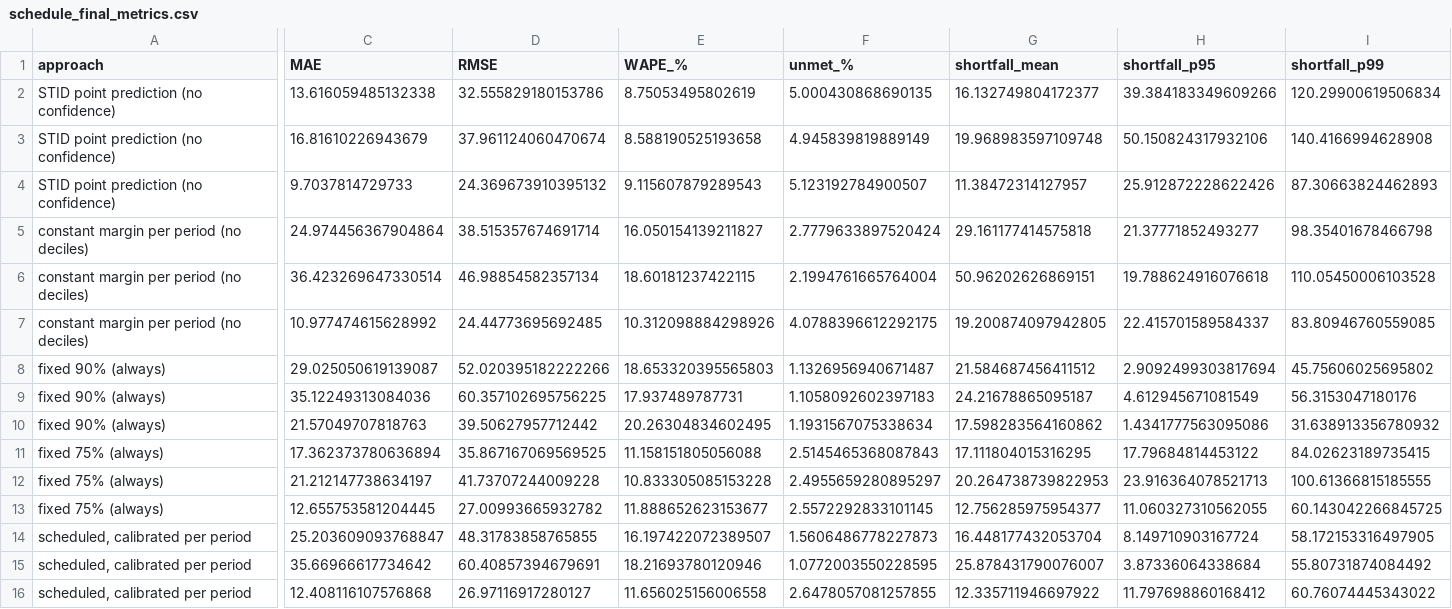
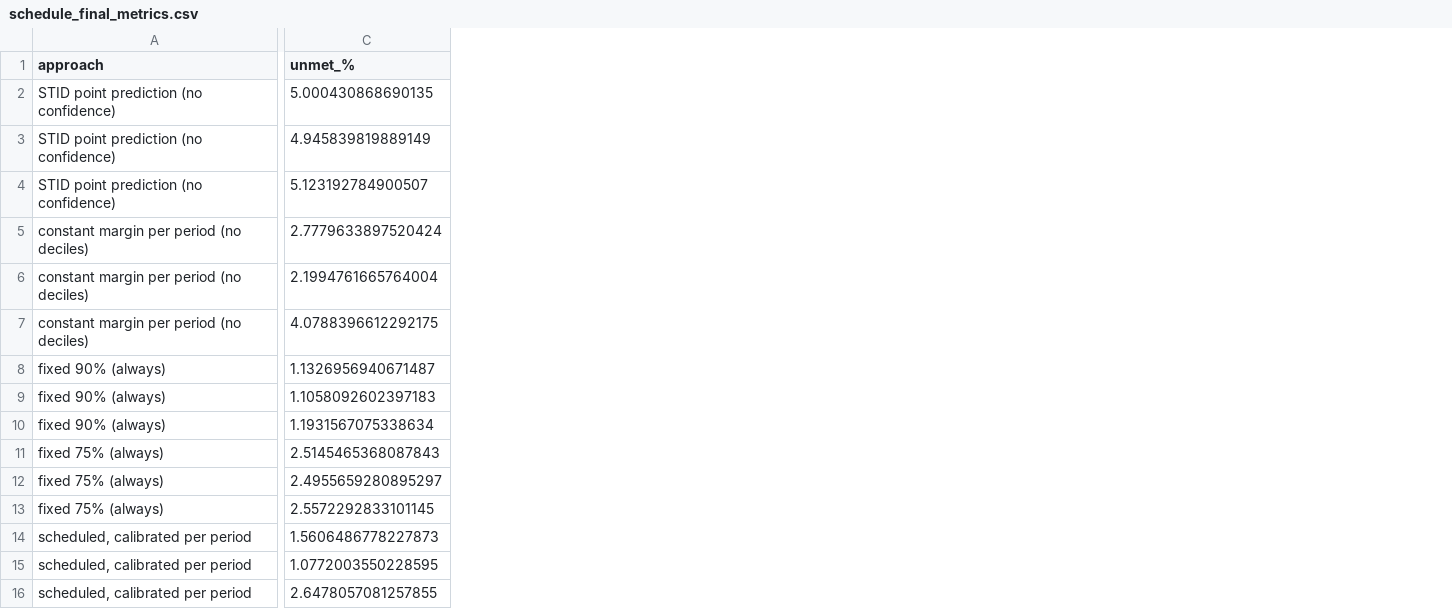
Before and after one commit to NickLech/Sure_Twin, a CSV file: schedule_final_metrics.csv, drawn as a sheet; only a part is shown, gaps mark what is left out; the diff covers the shown part only; the diff names each change by its address in the sheet, - before the commit and + after, or states it on an @@ line.

```diff
--- a/schedule_final_metrics.csv
+++ b/schedule_final_metrics.csv
-column C (MAE), rows 2-16: 13.616059485132338 | 16.81610226943679 | 9.7037814729733 | 24.974456367904864 | 36.423269647330514 | 10.977474615628992 | 29.025050619139087 | 35.12249313084036 | 21.57049707818763 | 17.362373780636894 | 21.212147738634197 | 12.655753581204445 | 25.203609093768847 | 35.66966617734642 | 12.408116107576868
-column D (RMSE), rows 2-16: 32.555829180153786 | 37.961124060470674 | 24.369673910395132 | 38.515357674691714 | 46.98854582357134 | 24.44773695692485 | 52.020395182222266 | 60.357102695756225 | 39.50627957712442 | 35.867167069569525 | 41.73707244009228 | 27.00993665932782 | 48.31783858765855 | 60.40857394679691 | 26.97116917280127
-column E (WAPE_%), rows 2-16: 8.75053495802619 | 8.588190525193658 | 9.115607879289543 | 16.050154139211827 | 18.60181237422115 | 10.312098884298926 | 18.653320395565803 | 17.937489787731 | 20.26304834602495 | 11.158151805056088 | 10.833305085153228 | 11.888652623153677 | 16.197422072389507 | 18.21693780120946 | 11.656025156006558
-column G (shortfall_mean), rows 2-16: 16.132749804172377 | 19.968983597109748 | 11.38472314127957 | 29.161177414575818 | 50.96202626869151 | 19.200874097942805 | 21.584687456411512 | 24.21678865095187 | 17.598283564160862 | 17.111804015316295 | 20.264738739822953 | 12.756285975954377 | 16.448177432053704 | 25.878431790076007 | 12.335711946697922
-column H (shortfall_p95), rows 2-16: 39.384183349609266 | 50.150824317932106 | 25.912872228622426 | 21.37771852493277 | 19.788624916076618 | 22.415701589584337 | 2.9092499303817694 | 4.612945671081549 | 1.4341777563095086 | 17.79684814453122 | 23.916364078521713 | 11.060327310562055 | 8.149710903167724 | 3.87336064338684 | 11.797698860168412
-column I (shortfall_p99), rows 2-16: 120.29900619506834 | 140.4166994628908 | 87.30663824462893 | 98.35401678466798 | 110.05450006103528 | 83.80946760559085 | 45.75606025695802 | 56.3153047180176 | 31.638913356780932 | 84.02623189735415 | 100.61366815185555 | 60.143042266845725 | 58.172153316497905 | 55.80731874084492 | 60.76074445343022
```
Also changed, not shown: 8 removed columns elsewhere in this file, 3 other files.
